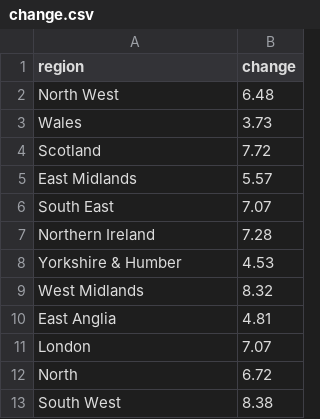
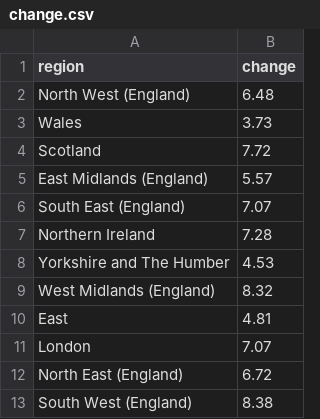
Before and after one commit to CharlTaylor/CharlTaylor-github.io, a CSV file: change.csv, drawn as a sheet.

Commit message:
Add files via upload

```diff
--- a/change.csv
+++ b/change.csv
@@ -1,13 +1,13 @@
 region,change
-North West,6.48
+North West (England),6.48
 Wales,3.73
 Scotland,7.72
-East Midlands,5.57
-South East,7.07
+East Midlands (England),5.57
+South East (England),7.07
 Northern Ireland,7.28
-Yorkshire & Humber,4.53
-West Midlands,8.32
-East Anglia,4.81
+Yorkshire and The Humber,4.53
+West Midlands (England),8.32
+East,4.81
 London,7.07
-North,6.72
-South West,8.38
+North East (England),6.72
+South West (England),8.38
```
